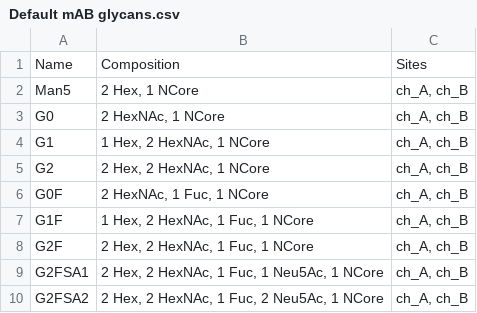
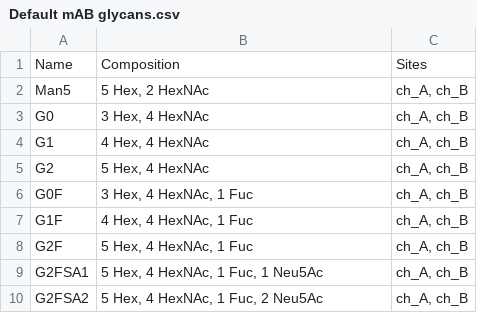
Before and after one commit to cdl-biosimilars/mofi, a CSV file: mofi/data/glycans/Default mAB glycans.csv, drawn as a sheet.

Commit message:
Ncore not included

```diff
--- a/mofi/data/glycans/Default mAB glycans.csv
+++ b/mofi/data/glycans/Default mAB glycans.csv
@@ -1,10 +1,10 @@
 Name,Composition,Sites
-Man5,"2 Hex, 1 NCore","ch_A, ch_B"
-G0,"2 HexNAc, 1 NCore","ch_A, ch_B"
-G1,"1 Hex, 2 HexNAc, 1 NCore","ch_A, ch_B"
-G2,"2 Hex, 2 HexNAc, 1 NCore","ch_A, ch_B"
-G0F,"2 HexNAc, 1 Fuc, 1 NCore","ch_A, ch_B"
-G1F,"1 Hex, 2 HexNAc, 1 Fuc, 1 NCore","ch_A, ch_B"
-G2F,"2 Hex, 2 HexNAc, 1 Fuc, 1 NCore","ch_A, ch_B"
-G2FSA1,"2 Hex, 2 HexNAc, 1 Fuc, 1 Neu5Ac, 1 NCore","ch_A, ch_B"
-G2FSA2,"2 Hex, 2 HexNAc, 1 Fuc, 2 Neu5Ac, 1 NCore","ch_A, ch_B"
+Man5,"5 Hex, 2 HexNAc","ch_A, ch_B"
+G0,"3 Hex, 4 HexNAc","ch_A, ch_B"
+G1,"4 Hex, 4 HexNAc","ch_A, ch_B"
+G2,"5 Hex, 4 HexNAc","ch_A, ch_B"
+G0F,"3 Hex, 4 HexNAc, 1 Fuc","ch_A, ch_B"
+G1F,"4 Hex, 4 HexNAc, 1 Fuc","ch_A, ch_B"
+G2F,"5 Hex, 4 HexNAc, 1 Fuc","ch_A, ch_B"
+G2FSA1,"5 Hex, 4 HexNAc, 1 Fuc, 1 Neu5Ac","ch_A, ch_B"
+G2FSA2,"5 Hex, 4 HexNAc, 1 Fuc, 2 Neu5Ac","ch_A, ch_B"
```
